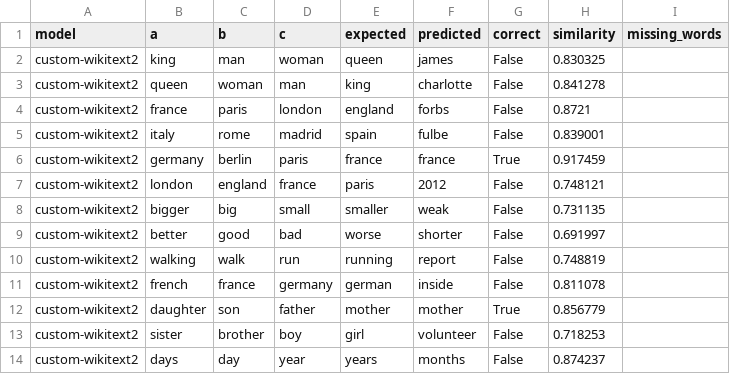
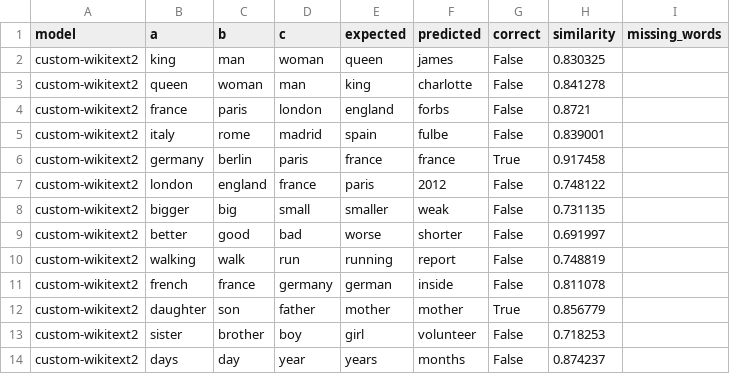
Before and after one commit to jeyadev-jd/glove-wikitext2, a CSV file: results/analogy_results.csv, drawn as a sheet; only a part is shown.

```diff
--- a/results/analogy_results.csv
+++ b/results/analogy_results.csv
@@ -5,4 +5,4 @@ custom-wikitext2,france,paris,london,england,forbs,False,0.8721,
 custom-wikitext2,italy,rome,madrid,spain,fulbe,False,0.839001,
-custom-wikitext2,germany,berlin,paris,france,france,True,0.917459,
-custom-wikitext2,london,england,france,paris,2012,False,0.748121,
+custom-wikitext2,germany,berlin,paris,france,france,True,0.917458,
+custom-wikitext2,london,england,france,paris,2012,False,0.748122,
 custom-wikitext2,bigger,big,small,smaller,weak,False,0.731135,
```
Also changed, not shown: results/ablation_results.csv, results/cpu_gpu_benchmark.csv, 10 other files.
